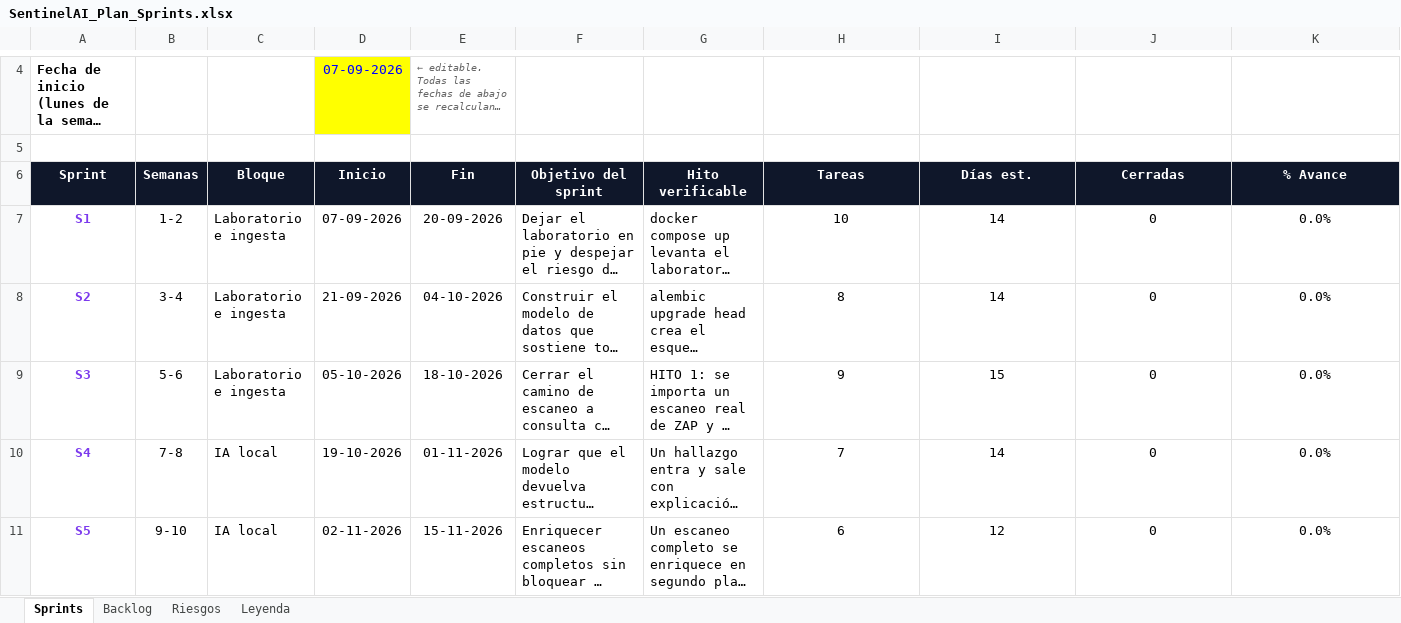
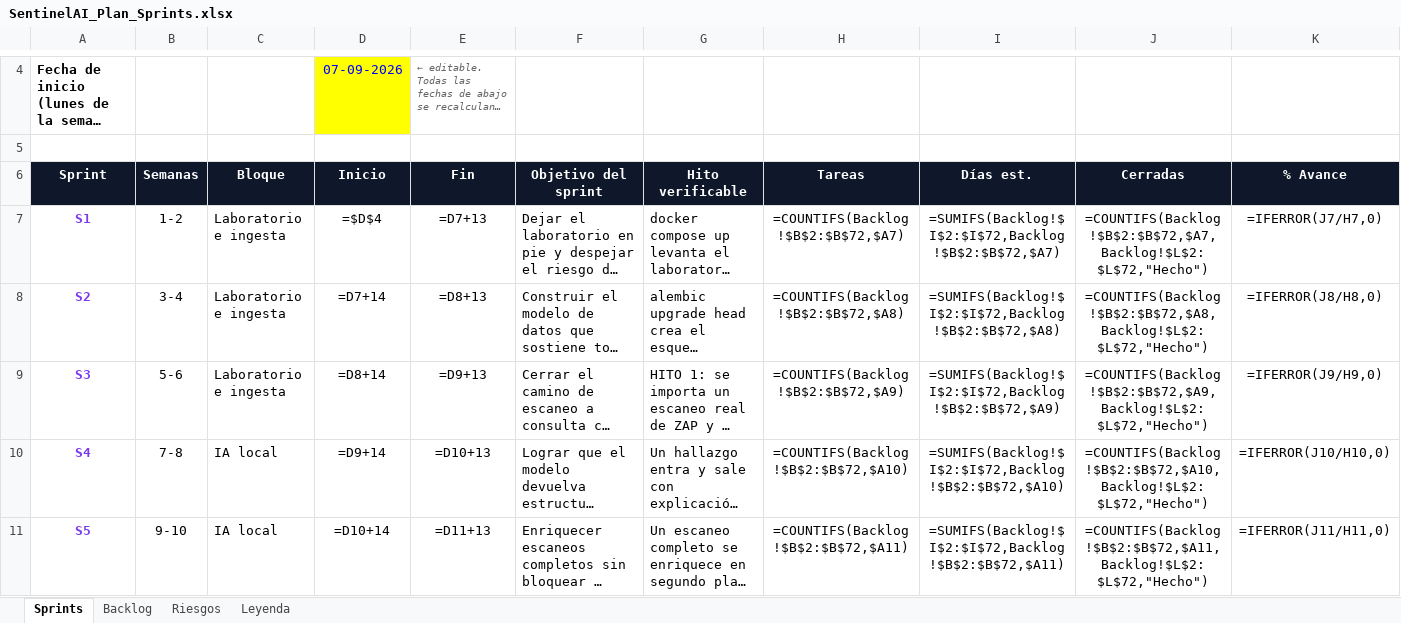
Before and after one commit to monkedevluxo/capstone, an Excel workbook: docs/SentinelAI_Plan_Sprints.xlsx, sheet Sprints, drawn as a sheet; only a part is shown, gaps mark what is left out; long unchanged cells end in …; values as stored, in another font and other column widths than the file's, no borders; formulas without a stored value are shown as written; the diff covers the shown part only; the diff names each change by its address in the sheet, - before the commit and + after, or states it on an @@ line.

Commit message:
docs: actualizar estado de las tareas de laboratorio y validacion

```diff
--- a/docs/SentinelAI_Plan_Sprints.xlsx (sheet Sprints)
+++ b/docs/SentinelAI_Plan_Sprints.xlsx (sheet Sprints)
-D7 (Inicio): 07-09-2026
+D7 (Inicio): =$D$4
-E7 (Fin): 20-09-2026
+E7 (Fin): =D7+13
-H7 (Tareas): 10
+H7 (Tareas): =COUNTIFS(Backlog!$B$2:$B$72,$A7)
-I7 (Días est.): 14
+I7 (Días est.): =SUMIFS(Backlog!$I$2:$I$72,Backlog!$B$2:$B$72,$A7)
-J7 (Cerradas): 0
+J7 (Cerradas): =COUNTIFS(Backlog!$B$2:$B$72,$A7,Backlog!$L$2:$L$72,"Hecho")
-K7 (% Avance): 0.0%
+K7 (% Avance): =IFERROR(J7/H7,0)
-D8 (Inicio): 21-09-2026
+D8 (Inicio): =D7+14
-E8 (Fin): 04-10-2026
+E8 (Fin): =D8+13
-H8 (Tareas): 8
+H8 (Tareas): =COUNTIFS(Backlog!$B$2:$B$72,$A8)
-I8 (Días est.): 14
+I8 (Días est.): =SUMIFS(Backlog!$I$2:$I$72,Backlog!$B$2:$B$72,$A8)
-J8 (Cerradas): 0
+J8 (Cerradas): =COUNTIFS(Backlog!$B$2:$B$72,$A8,Backlog!$L$2:$L$72,"Hecho")
-K8 (% Avance): 0.0%
+K8 (% Avance): =IFERROR(J8/H8,0)
-D9 (Inicio): 05-10-2026
+D9 (Inicio): =D8+14
-E9 (Fin): 18-10-2026
+E9 (Fin): =D9+13
-H9 (Tareas): 9
+H9 (Tareas): =COUNTIFS(Backlog!$B$2:$B$72,$A9)
-I9 (Días est.): 15
+I9 (Días est.): =SUMIFS(Backlog!$I$2:$I$72,Backlog!$B$2:$B$72,$A9)
-J9 (Cerradas): 0
+J9 (Cerradas): =COUNTIFS(Backlog!$B$2:$B$72,$A9,Backlog!$L$2:$L$72,"Hecho")
-K9 (% Avance): 0.0%
+K9 (% Avance): =IFERROR(J9/H9,0)
-D10 (Inicio): 19-10-2026
+D10 (Inicio): =D9+14
-E10 (Fin): 01-11-2026
+E10 (Fin): =D10+13
-H10 (Tareas): 7
+H10 (Tareas): =COUNTIFS(Backlog!$B$2:$B$72,$A10)
-I10 (Días est.): 14
+I10 (Días est.): =SUMIFS(Backlog!$I$2:$I$72,Backlog!$B$2:$B$72,$A10)
-J10 (Cerradas): 0
+J10 (Cerradas): =COUNTIFS(Backlog!$B$2:$B$72,$A10,Backlog!$L$2:$L$72,"Hecho")
-K10 (% Avance): 0.0%
+K10 (% Avance): =IFERROR(J10/H10,0)
-D11 (Inicio): 02-11-2026
+D11 (Inicio): =D10+14
-E11 (Fin): 15-11-2026
+E11 (Fin): =D11+13
-H11 (Tareas): 6
+H11 (Tareas): =COUNTIFS(Backlog!$B$2:$B$72,$A11)
-I11 (Días est.): 12
+I11 (Días est.): =SUMIFS(Backlog!$I$2:$I$72,Backlog!$B$2:$B$72,$A11)
-J11 (Cerradas): 0
+J11 (Cerradas): =COUNTIFS(Backlog!$B$2:$B$72,$A11,Backlog!$L$2:$L$72,"Hecho")
-K11 (% Avance): 0.0%
+K11 (% Avance): =IFERROR(J11/H11,0)
```
Also changed, not shown: 30 edited cells elsewhere in this sheet, sheet Backlog, sheet Riesgos, charts or pictures.
